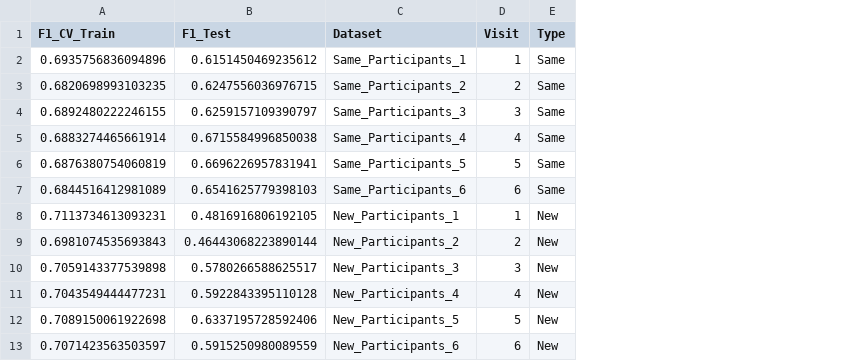
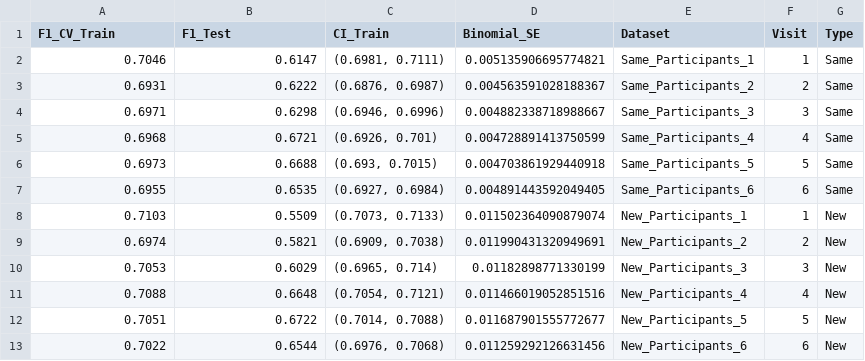
Before and after one commit to IdaElmBro/Bachelor_2024, a CSV file: out/f1_results_new_XGBOOST.csv, drawn as a sheet; the diff names each change by its address in the sheet, - before the commit and + after, or states it on an @@ line.

```diff
--- a/out/f1_results_new_XGBOOST.csv
+++ b/out/f1_results_new_XGBOOST.csv
+column C (CI_Train), rows 2-13: (0.6981, 0.7111) | (0.6876, 0.6987) | (0.6946, 0.6996) | (0.6926, 0.701) | (0.693, 0.7015) | (0.6927, 0.6984) | (0.7073, 0.7133) | (0.6909, 0.7038) | (0.6965, 0.714) | (0.7054, 0.7121) | (0.7014, 0.7088) | (0.6976, 0.7068)
+column D (Binomial_SE), rows 2-13: 0.005135906695774821 | 0.004563591028188367 | 0.004882338718988667 | 0.004728891413750599 | 0.004703861929440918 | 0.004891443592049405 | 0.011502364090879074 | 0.011990431320949691 | 0.01182898771330199 | 0.011466019052851516 | 0.011687901555772677 | 0.011259292126631456
-A2 (F1_CV_Train): 0.6935756836094896
+A2 (F1_CV_Train): 0.7046
-B2 (F1_Test): 0.6151450469235612
+B2 (F1_Test): 0.6147
-A3 (F1_CV_Train): 0.6820698993103235
+A3 (F1_CV_Train): 0.6931
-B3 (F1_Test): 0.6247556036976715
+B3 (F1_Test): 0.6222
-A4 (F1_CV_Train): 0.6892480222246155
+A4 (F1_CV_Train): 0.6971
-B4 (F1_Test): 0.6259157109390797
+B4 (F1_Test): 0.6298
-A5 (F1_CV_Train): 0.6883274465661914
+A5 (F1_CV_Train): 0.6968
-B5 (F1_Test): 0.6715584996850038
+B5 (F1_Test): 0.6721
-A6 (F1_CV_Train): 0.6876380754060819
+A6 (F1_CV_Train): 0.6973
-B6 (F1_Test): 0.6696226957831941
+B6 (F1_Test): 0.6688
-A7 (F1_CV_Train): 0.6844516412981089
+A7 (F1_CV_Train): 0.6955
-B7 (F1_Test): 0.6541625779398103
+B7 (F1_Test): 0.6535
-A8 (F1_CV_Train): 0.7113734613093231
+A8 (F1_CV_Train): 0.7103
-B8 (F1_Test): 0.4816916806192105
+B8 (F1_Test): 0.5509
-A9 (F1_CV_Train): 0.6981074535693843
+A9 (F1_CV_Train): 0.6974
-B9 (F1_Test): 0.46443068223890144
+B9 (F1_Test): 0.5821
-A10 (F1_CV_Train): 0.7059143377539898
+A10 (F1_CV_Train): 0.7053
-B10 (F1_Test): 0.5780266588625517
+B10 (F1_Test): 0.6029
-A11 (F1_CV_Train): 0.7043549444477231
+A11 (F1_CV_Train): 0.7088
-B11 (F1_Test): 0.5922843395110128
+B11 (F1_Test): 0.6648
-A12 (F1_CV_Train): 0.7089150061922698
+A12 (F1_CV_Train): 0.7051
-B12 (F1_Test): 0.6337195728592406
+B12 (F1_Test): 0.6722
-A13 (F1_CV_Train): 0.7071423563503597
+A13 (F1_CV_Train): 0.7022
-B13 (F1_Test): 0.5915250980089559
+B13 (F1_Test): 0.6544
```
Also changed, not shown: out/compare_table_all_new.csv, out/f1_results_new_SVM.csv, 35 other files.
